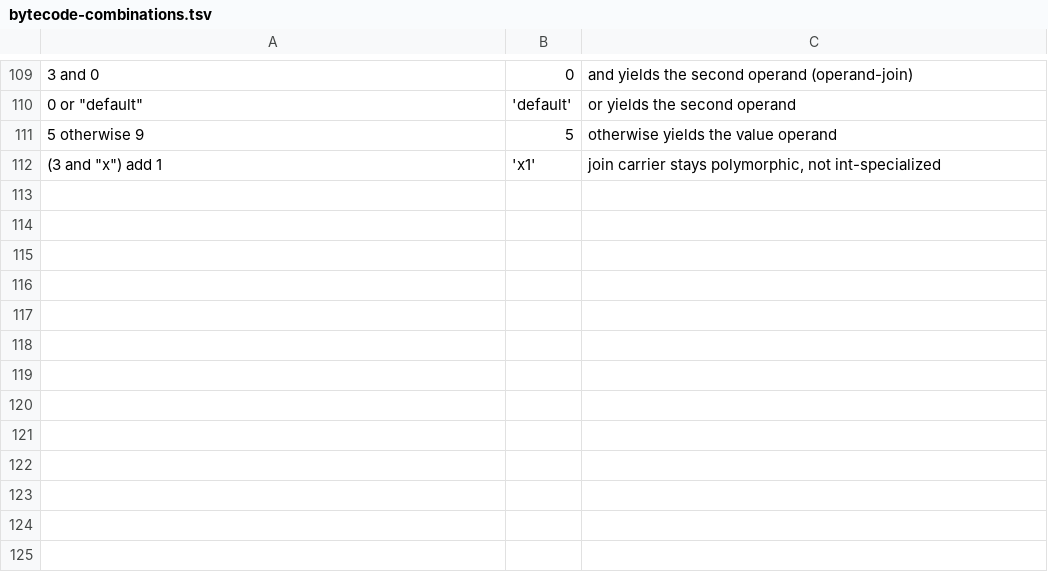
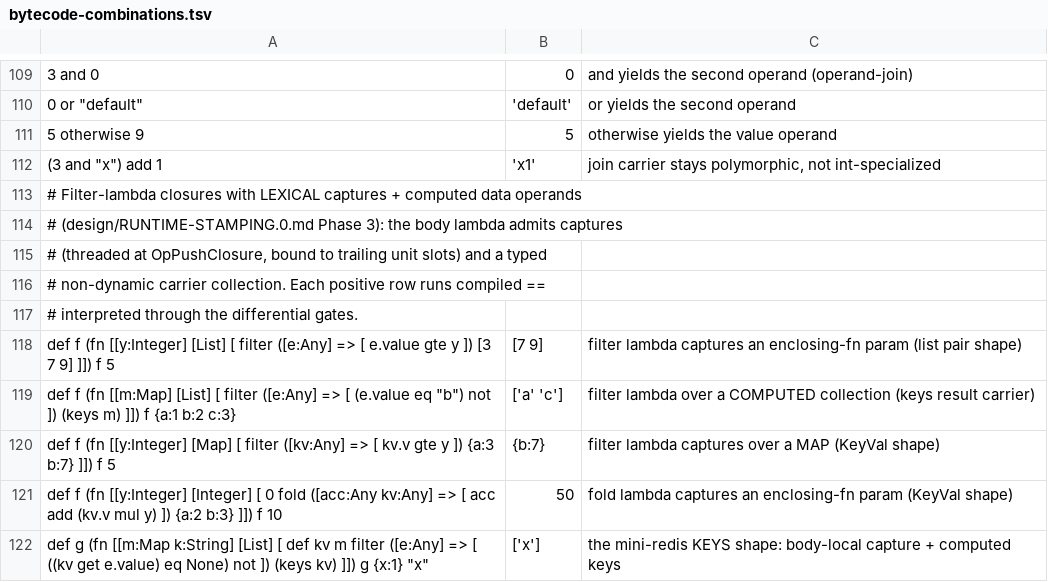
Before and after one commit to aql-lang/aql, a TSV file: lang/spec/bytecode-combinations.tsv, drawn as a sheet; only a part is shown, gaps mark what is left out; the diff names each change by its address in the sheet, - before the commit and + after, or states it on an @@ line.

```diff
--- a/lang/spec/bytecode-combinations.tsv
+++ b/lang/spec/bytecode-combinations.tsv
+row 113: # Filter-lambda closures with LEXICAL captures + computed data operands
+row 114: # (design/RUNTIME-STAMPING.0.md Phase 3): the body lambda admits captures
+row 115: # (threaded at OpPushClosure, bound to trailing unit slots) and a typed
+row 116: # non-dynamic carrier collection. Each positive row runs compiled ==
+row 117: # interpreted through the differential gates.
+row 118: def f (fn [[y:Integer] [List] [ filter ([e:Any] => [ e.value gte y ]) [3 7 9] ]]) f 5 | [7 9] | filter lambda captures an enclosing-fn param (list pair shape)
+row 119: def f (fn [[m:Map] [List] [ filter ([e:Any] => [ (e.value eq "b") not ]) (keys m) ]]) f {a:1 b:2 c:3} | ['a' 'c'] | filter lambda over a COMPUTED collection (keys result carrier)
+row 120: def f (fn [[y:Integer] [Map] [ filter ([kv:Any] => [ kv.v gte y ]) {a:3 b:7} ]]) f 5 | {b:7} | filter lambda captures over a MAP (KeyVal shape)
+row 121: def f (fn [[y:Integer] [Integer] [ 0 fold ([acc:Any kv:Any] => [ acc add (kv.v mul y) ]) {a:2 b:3} ]]) f 10 | 50 | fold lambda captures an enclosing-fn param (KeyVal shape)
+row 122: def g (fn [[m:Map k:String] [List] [ def kv m filter ([e:Any] => [ ((kv get e.value) eq None) not ]) (keys kv) ]]) g {x:1} "x" | ['x'] | the mini-redis KEYS shape: body-local capture + computed keys
```
Also changed, not shown: 6 other files.
